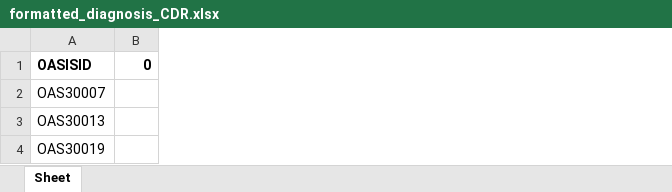
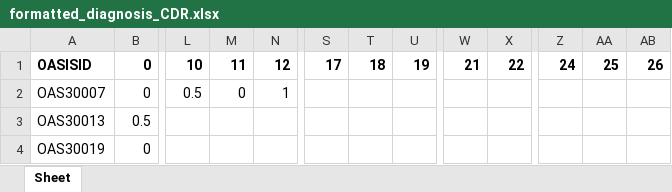
Before and after one commit to gmsong06/ScienceFair24, an Excel workbook: formatted_diagnosis_CDR.xlsx, sheet Sheet, drawn as a sheet; only a part is shown, gaps mark what is left out; values as stored, in another font and other column widths than the file's, no borders; removed rows and columns are numbered as before the commit, all else as after; the diff covers the shown part only; the diff names each change by its address in the sheet, - before the commit and + after, or states it on an @@ line.

```diff
--- a/formatted_diagnosis_CDR.xlsx (sheet Sheet)
+++ b/formatted_diagnosis_CDR.xlsx (sheet Sheet)
-column B, row 1: 0
+column B, rows 1-4: 0 | 0 | 0.5 | 0
+column L, rows 1-2: 10 | 0.5
+column M, rows 1-2: 11 | 0
+column N, rows 1-2: 12 | 1
+column S, row 1: 17
+column T, row 1: 18
+column U, row 1: 19
+column W, row 1: 21
+column X, row 1: 22
+column Z, row 1: 24
+column AA, row 1: 25
+column AB, row 1: 26
```
Also changed, not shown: 8 added rows, 6 added columns and 1773 edited cells elsewhere in this sheet, 13 other files.
